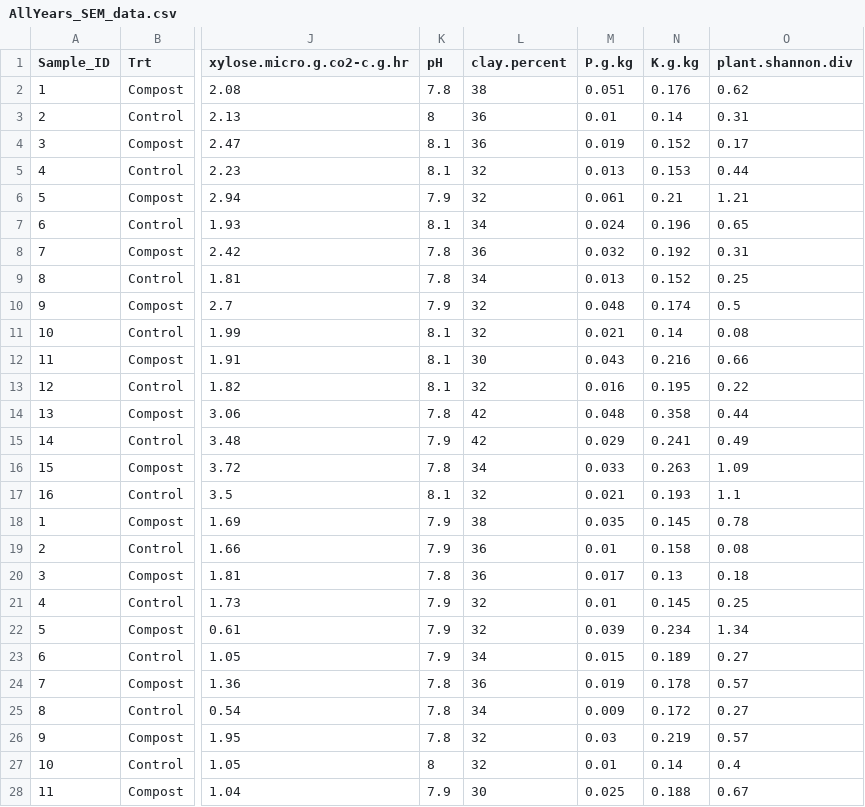
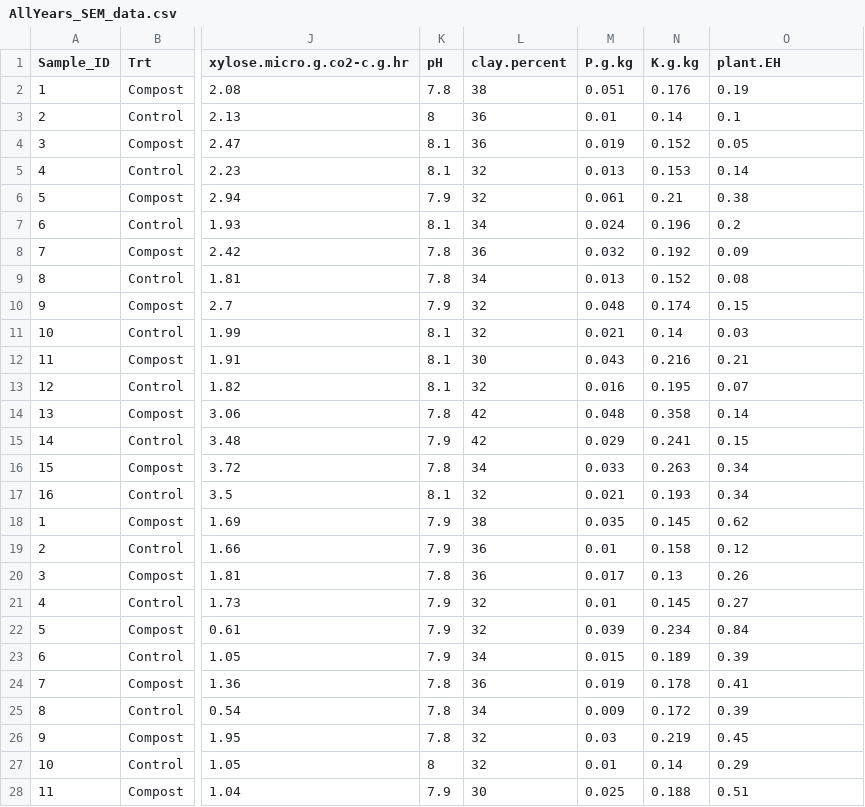
Before and after one commit to scmcclelland/joint-mediation-study, a CSV file: data/AllYears_SEM_data.csv, drawn as a sheet; only a part is shown, gaps mark what is left out; the diff covers the shown part only; the diff names each change by its address in the sheet, - before the commit and + after, or states it on an @@ line.

Commit message:
modified diversity data

```diff
--- a/data/AllYears_SEM_data.csv
+++ b/data/AllYears_SEM_data.csv
-O1: plant.shannon.div
+O1: plant.EH
-O2 (plant.EH): 0.62
+O2 (plant.EH): 0.19
-O3 (plant.EH): 0.31
+O3 (plant.EH): 0.1
-O4 (plant.EH): 0.17
+O4 (plant.EH): 0.05
-O5 (plant.EH): 0.44
+O5 (plant.EH): 0.14
-O6 (plant.EH): 1.21
+O6 (plant.EH): 0.38
-O7 (plant.EH): 0.65
+O7 (plant.EH): 0.2
-O8 (plant.EH): 0.31
+O8 (plant.EH): 0.09
-O9 (plant.EH): 0.25
+O9 (plant.EH): 0.08
-O10 (plant.EH): 0.5
+O10 (plant.EH): 0.15
-O11 (plant.EH): 0.08
+O11 (plant.EH): 0.03
-O12 (plant.EH): 0.66
+O12 (plant.EH): 0.21
-O13 (plant.EH): 0.22
+O13 (plant.EH): 0.07
-O14 (plant.EH): 0.44
+O14 (plant.EH): 0.14
-O15 (plant.EH): 0.49
+O15 (plant.EH): 0.15
-O16 (plant.EH): 1.09
+O16 (plant.EH): 0.34
-O17 (plant.EH): 1.1
+O17 (plant.EH): 0.34
-O18 (plant.EH): 0.78
+O18 (plant.EH): 0.62
-O19 (plant.EH): 0.08
+O19 (plant.EH): 0.12
-O20 (plant.EH): 0.18
+O20 (plant.EH): 0.26
-O21 (plant.EH): 0.25
+O21 (plant.EH): 0.27
-O22 (plant.EH): 1.34
+O22 (plant.EH): 0.84
-O23 (plant.EH): 0.27
+O23 (plant.EH): 0.39
-O24 (plant.EH): 0.57
+O24 (plant.EH): 0.41
-O25 (plant.EH): 0.27
+O25 (plant.EH): 0.39
-O26 (plant.EH): 0.57
+O26 (plant.EH): 0.45
-O27 (plant.EH): 0.4
+O27 (plant.EH): 0.29
-O28 (plant.EH): 0.67
+O28 (plant.EH): 0.51
```
Also changed, not shown: 21 edited cells elsewhere in this file, data/AllYears_Plant_Diversity.csv, 3 other files.
